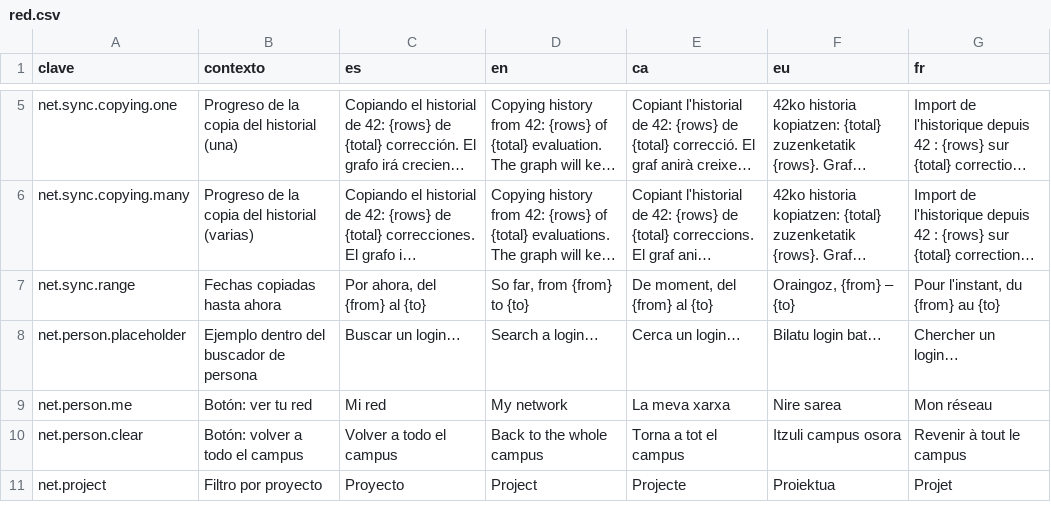
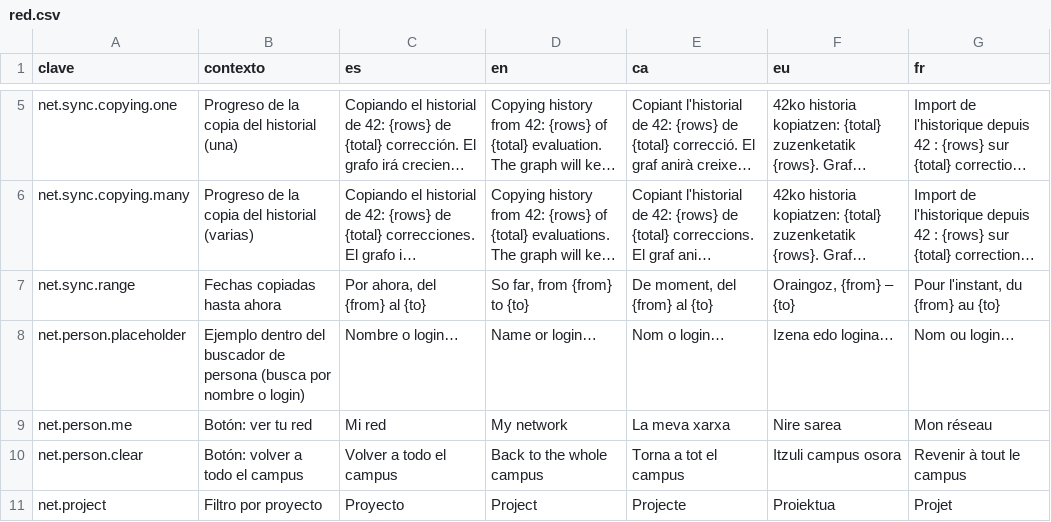
Before and after one commit to ALRO-GM/sanatorio-42, a CSV file: apps/web/src/shared/i18n/textos/red.csv, drawn as a sheet; only a part is shown, gaps mark what is left out; long unchanged cells end in …; the diff names each change by its address in the sheet, - before the commit and + after, or states it on an @@ line.

```diff
--- a/apps/web/src/shared/i18n/textos/red.csv
+++ b/apps/web/src/shared/i18n/textos/red.csv
-B8 (contexto): …de persona
+B8 (contexto): …de persona (busca por nombre o login)
-C8 (es): Buscar un login…
+C8 (es): Nombre o login…
-D8 (en): Search a login…
+D8 (en): Name or login…
-E8 (ca): Cerca un login…
+E8 (ca): Nom o login…
-F8 (eu): Bilatu login bat…
+F8 (eu): Izena edo logina…
-G8 (fr): Chercher un login…
+G8 (fr): Nom ou login…
```
Also changed, not shown: apps/web/src/shared/i18n/textos/demos.csv, apps/web/src/shared/i18n/textos/estadisticas.csv, 19 other files.
